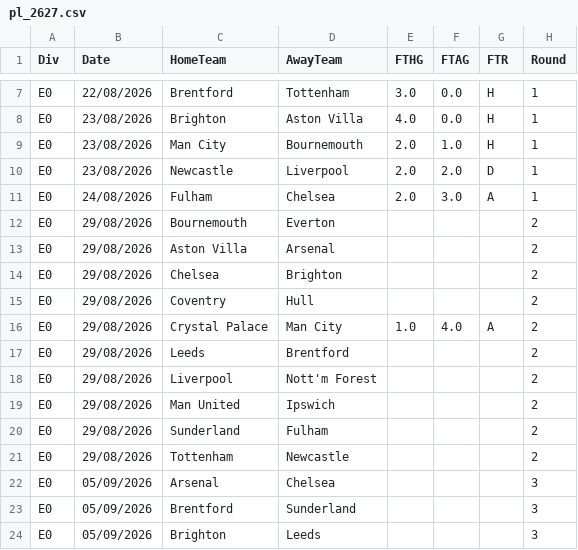
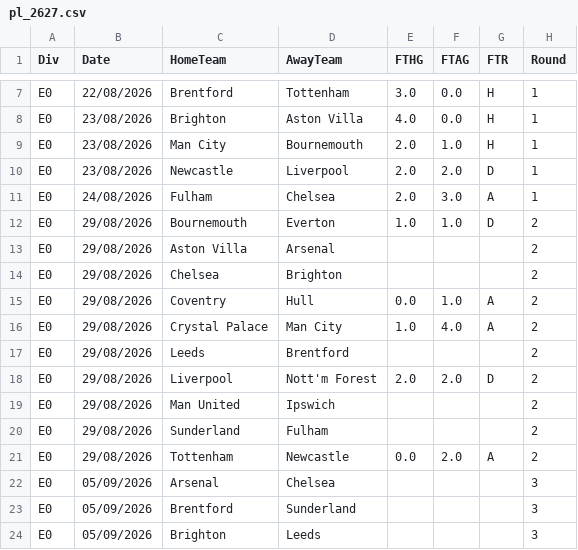
Before and after one commit to Abhijay360/pitchcast, a CSV file: data/raw/pl_2627.csv, drawn as a sheet; only a part is shown, gaps mark what is left out.

```diff
--- a/data/raw/pl_2627.csv
+++ b/data/raw/pl_2627.csv
@@ -11,12 +11,12 @@ E0,23/08/2026,Newcastle,Liverpool,2.0,2.0,D,1
 E0,24/08/2026,Fulham,Chelsea,2.0,3.0,A,1
-E0,29/08/2026,Bournemouth,Everton,,,,2
+E0,29/08/2026,Bournemouth,Everton,1.0,1.0,D,2
 E0,29/08/2026,Aston Villa,Arsenal,,,,2
 E0,29/08/2026,Chelsea,Brighton,,,,2
-E0,29/08/2026,Coventry,Hull,,,,2
+E0,29/08/2026,Coventry,Hull,0.0,1.0,A,2
 E0,29/08/2026,Crystal Palace,Man City,1.0,4.0,A,2
 E0,29/08/2026,Leeds,Brentford,,,,2
-E0,29/08/2026,Liverpool,Nott'm Forest,,,,2
+E0,29/08/2026,Liverpool,Nott'm Forest,2.0,2.0,D,2
 E0,29/08/2026,Man United,Ipswich,,,,2
 E0,29/08/2026,Sunderland,Fulham,,,,2
-E0,29/08/2026,Tottenham,Newcastle,,,,2
+E0,29/08/2026,Tottenham,Newcastle,0.0,2.0,A,2
 E0,05/09/2026,Arsenal,Chelsea,,,,3
```
Also changed, not shown: 9 other files.
